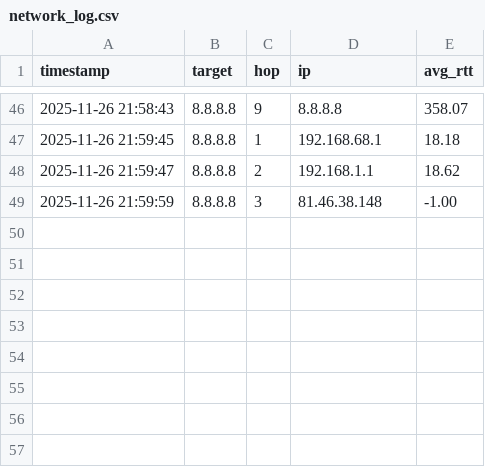
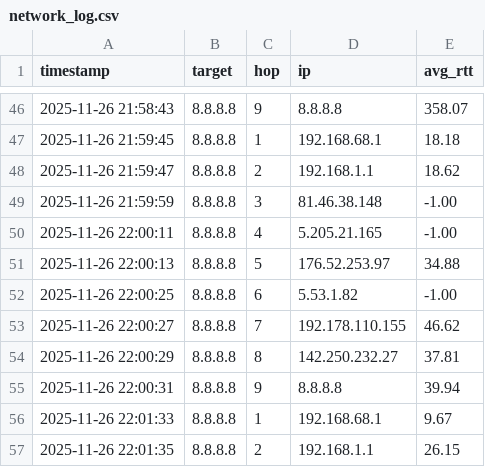
Before and after one commit to OlympicHamster/Gping, a CSV file: network_log.csv, drawn as a sheet; only a part is shown, gaps mark what is left out.

Commit message:
Automated upload of CSV file 2025-11-26 22:01:47

```diff
--- a/network_log.csv
+++ b/network_log.csv
@@ -49 +49,9 @@ timestamp,target,hop,ip,avg_rtt
 2025-11-26 21:59:59,8.8.8.8,3,81.46.38.148,-1.00
+2025-11-26 22:00:11,8.8.8.8,4,5.205.21.165,-1.00
+2025-11-26 22:00:13,8.8.8.8,5,176.52.253.97,34.88
+2025-11-26 22:00:25,8.8.8.8,6,5.53.1.82,-1.00
+2025-11-26 22:00:27,8.8.8.8,7,192.178.110.155,46.62
+2025-11-26 22:00:29,8.8.8.8,8,142.250.232.27,37.81
+2025-11-26 22:00:31,8.8.8.8,9,8.8.8.8,39.94
+2025-11-26 22:01:33,8.8.8.8,1,192.168.68.1,9.67
+2025-11-26 22:01:35,8.8.8.8,2,192.168.1.1,26.15
```
